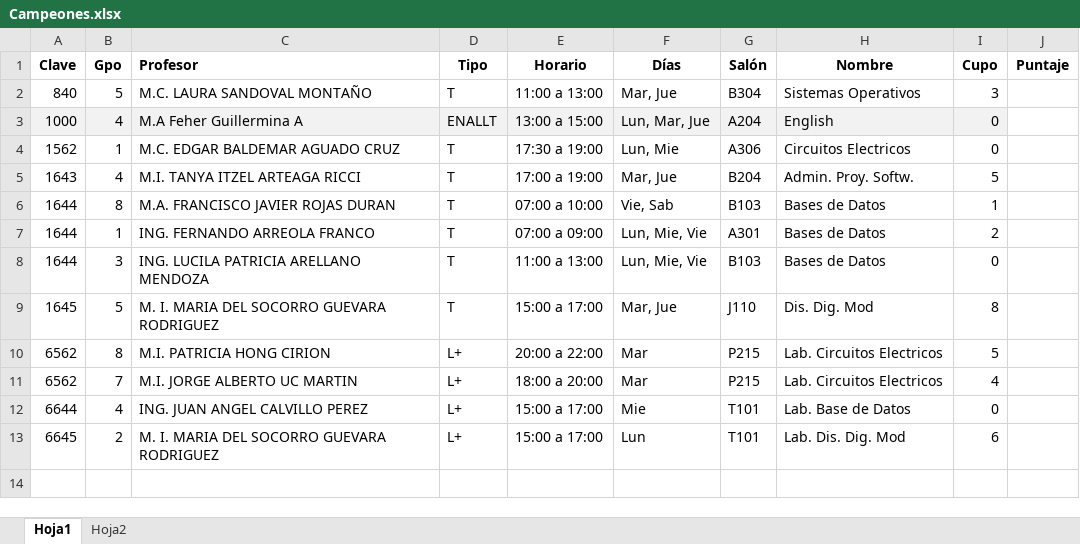
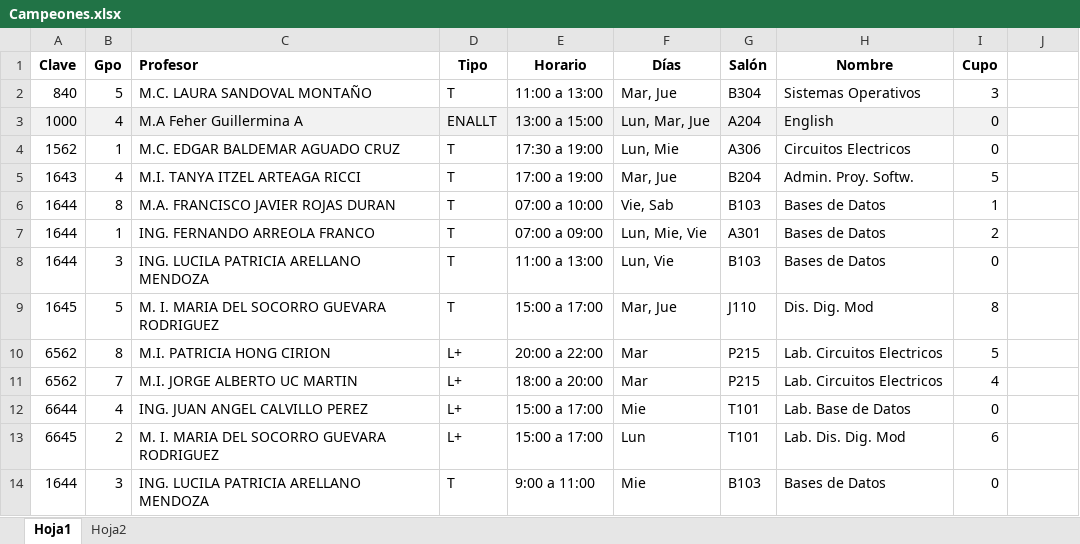
Before and after one commit to gsalvador209/Generador-de-horarios, an Excel workbook: Excel/Campeones.xlsx, sheet Hoja1, drawn as a sheet; values as stored, in another font and other column widths than the file's, no borders; table styles not drawn; the diff names each change by its address in the sheet, - before the commit and + after, or states it on an @@ line.

```diff
--- a/Excel/Campeones.xlsx (sheet Hoja1)
+++ b/Excel/Campeones.xlsx (sheet Hoja1)
-J1: Puntaje
+J1: (empty)
-F8 (Días): Lun, Mie, Vie
+F8 (Días): Lun, Vie
+row 14: 1644 | 3 | ING. LUCILA PATRICIA ARELLANO MENDOZA | T | 9:00 a 11:00 | Mie | B103 | Bases de Datos | 0
```
Also changed, not shown: 3 other files.
